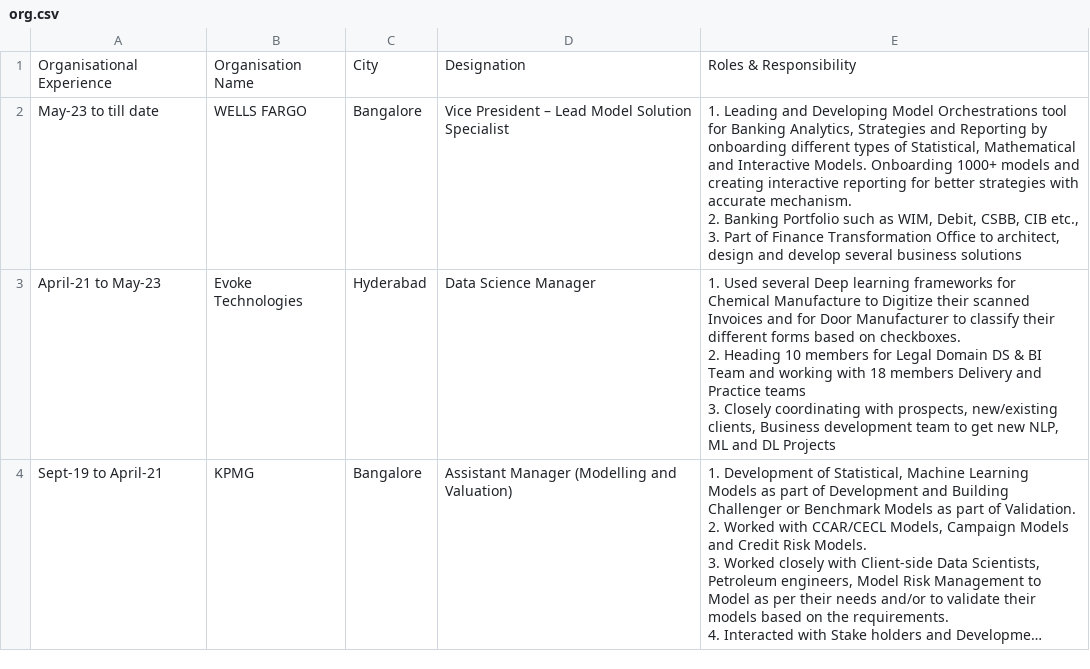
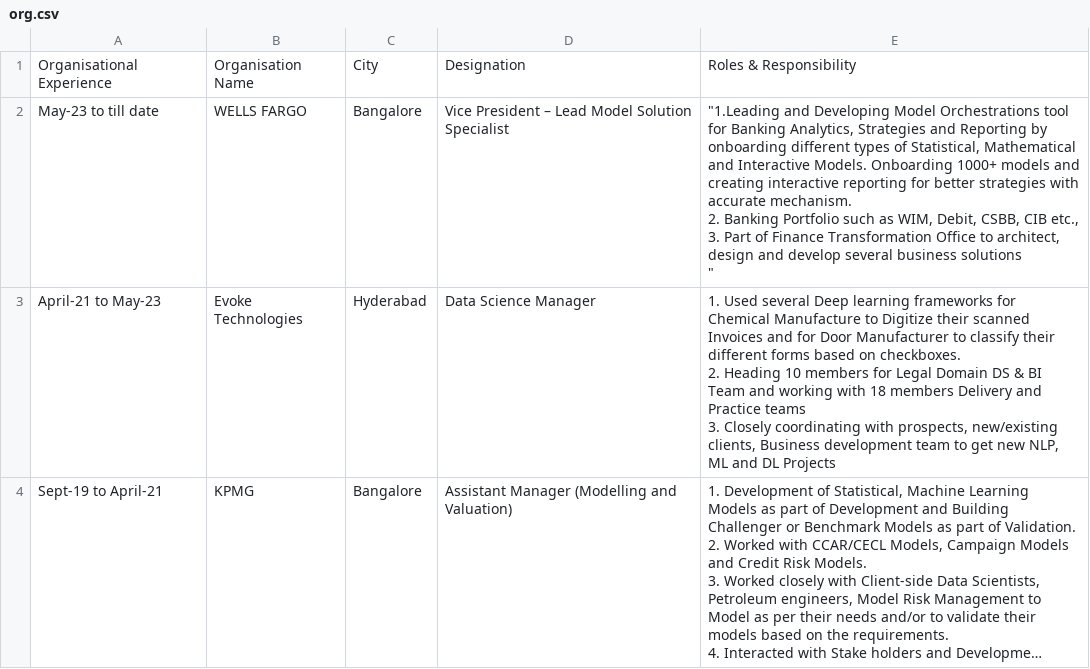
Before and after one commit to Saka-Chennakesh/Saka-Chennakesh, a CSV file: org.csv, drawn as a sheet; only a part is shown; long unchanged cells end in ….

Commit message:
Add files via upload

```diff
--- a/org.csv
+++ b/org.csv
@@ -1,8 +1,8 @@
 Organisational Experience,Organisation Name,City,Designation,Roles & Responsibility
-May-23 to till date,WELLS FARGO,Bangalore,Vice President – Lead Model Solution Specialist,"1.	Leading and Developing Model Orchestrations tool for Banking Analytics, Strategies and Reporting by onboarding different types of Statistical, Mathematical and Interactive Models. Onboarding 1000+ models and creating interactive reporting for better strategies with accurate mechanism.
-
-2.	Banking Portfolio such as WIM, Debit, CSBB, CIB etc.,
-
-3.	Part of Finance Transformation Office to architect, design and develop several business solutions
-"
+May-23 to till date,WELLS FARGO,Bangalore,Vice President – Lead Model Solution Specialist,"""1.Leading and Developing Model Orchestrations tool for Banking Analytics, Strategies and Reporting by onboarding different types of Statistical, Mathematical and Interactive Models. Onboarding 1000+ models and creating interactive reporting for better strategies with accurate mechanism.
+
+2.	Banking Portfolio such as WIM, Debit, CSBB, CIB etc.,
+
+3.	Part of Finance Transformation Office to architect, design and develop several business solutions
+"""
 April-21 to May-23,Evoke Technologies,Hyderabad,Data Science Manager,"1.	Used several Deep learning frameworks for Chemical Manufacture to Digitize their scanned Invoices and for Door Manufacturer to classify their different forms based on checkboxes.
```
